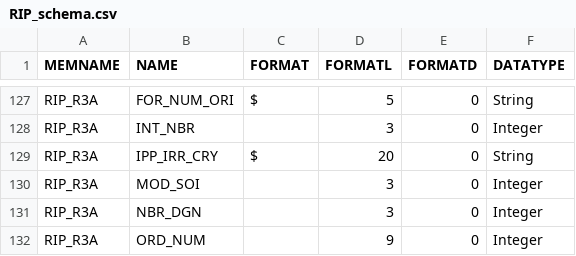
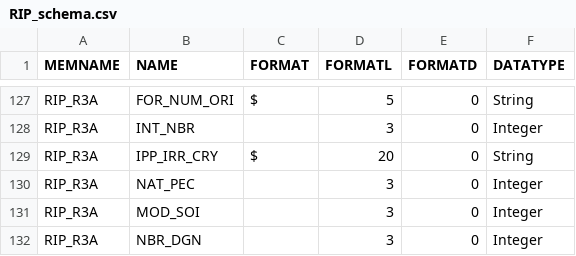
Before and after one commit to X-DataInitiative/SCALPEL-Flattening, a CSV file: src/main/resources/schema/drees_echantillon/RIP_schema.csv, drawn as a sheet; only a part is shown, gaps mark what is left out; the shorter side is filled out with more unchanged rows.

Commit message:
add missing column in RIP3A

```diff
--- a/src/main/resources/schema/drees_echantillon/RIP_schema.csv
+++ b/src/main/resources/schema/drees_echantillon/RIP_schema.csv
@@ -129,2 +129,3 @@ RIP_R3A;INT_NBR;;3;0;Integer
 RIP_R3A;IPP_IRR_CRY;$;20;0;String
+RIP_R3A;NAT_PEC;;3;0;Integer
 RIP_R3A;MOD_SOI;;3;0;Integer
```
Also changed, not shown: 1 other file.
